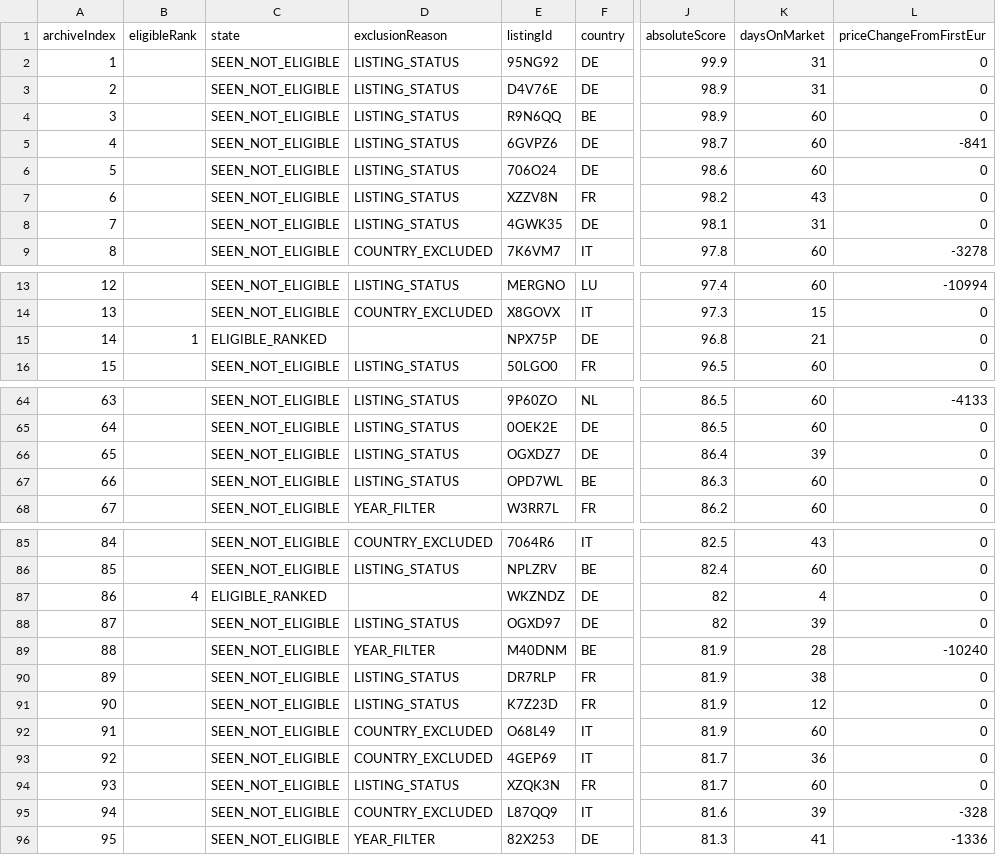
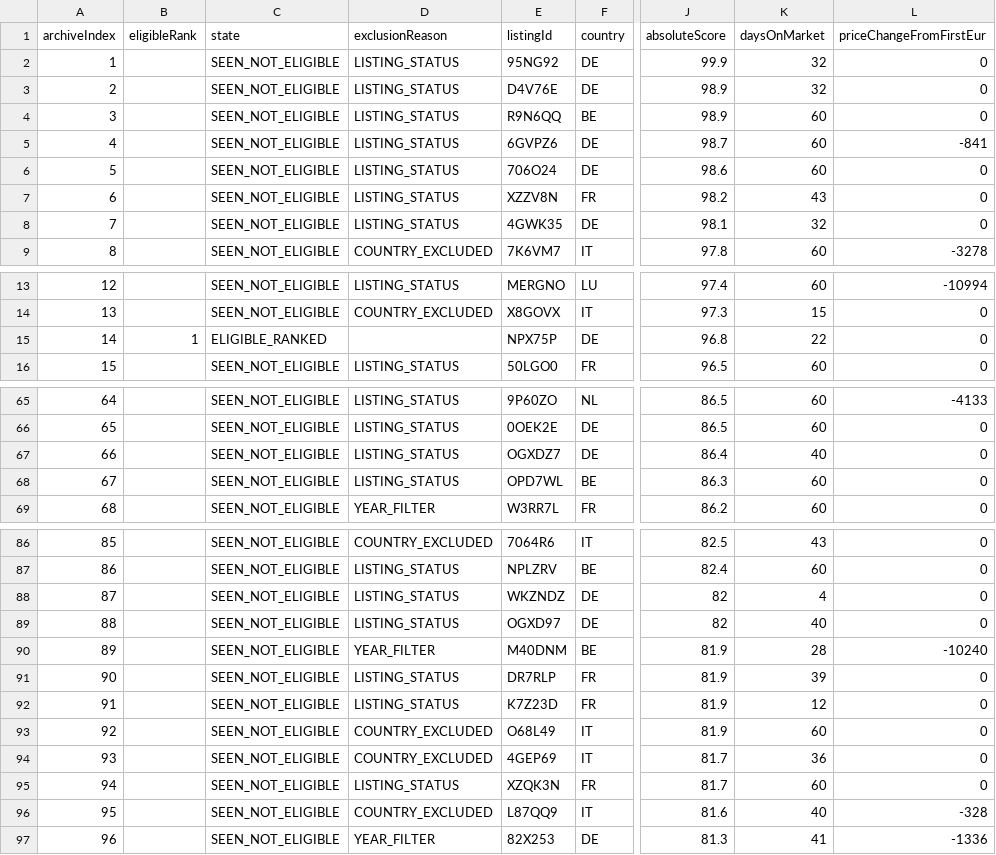
Before and after one commit to gheorghevasilica-oss/Porsche-Hunter, a CSV file: market-index.csv, drawn as a sheet; only a part is shown, gaps mark what is left out; addresses are those after the commit; the diff covers the shown part only; the diff names each change by its address in the sheet, - before the commit and + after, or states it on an @@ line.

```diff
--- a/market-index.csv
+++ b/market-index.csv
-K2:K3 (daysOnMarket): 31
+K2:K3 (daysOnMarket): 32
-K8 (daysOnMarket): 31
+K8 (daysOnMarket): 32
-K15 (daysOnMarket): 21
+K15 (daysOnMarket): 22
@@ column A (archiveIndex) renumbered from row 34 down @@
-K67 (daysOnMarket): 39
+K67 (daysOnMarket): 40
-B88 (eligibleRank): 4
+B88 (eligibleRank): (empty)
-C88 (state): ELIGIBLE_RANKED
+C88 (state): SEEN_NOT_ELIGIBLE
-D88 (exclusionReason): (empty)
+D88 (exclusionReason): LISTING_STATUS
-K89 (daysOnMarket): 39
+K89 (daysOnMarket): 40
-K91 (daysOnMarket): 38
+K91 (daysOnMarket): 39
-K96 (daysOnMarket): 39
+K96 (daysOnMarket): 40
```
Also changed, not shown: 3 added rows and 12 edited cells elsewhere in this file, 4 other files.
